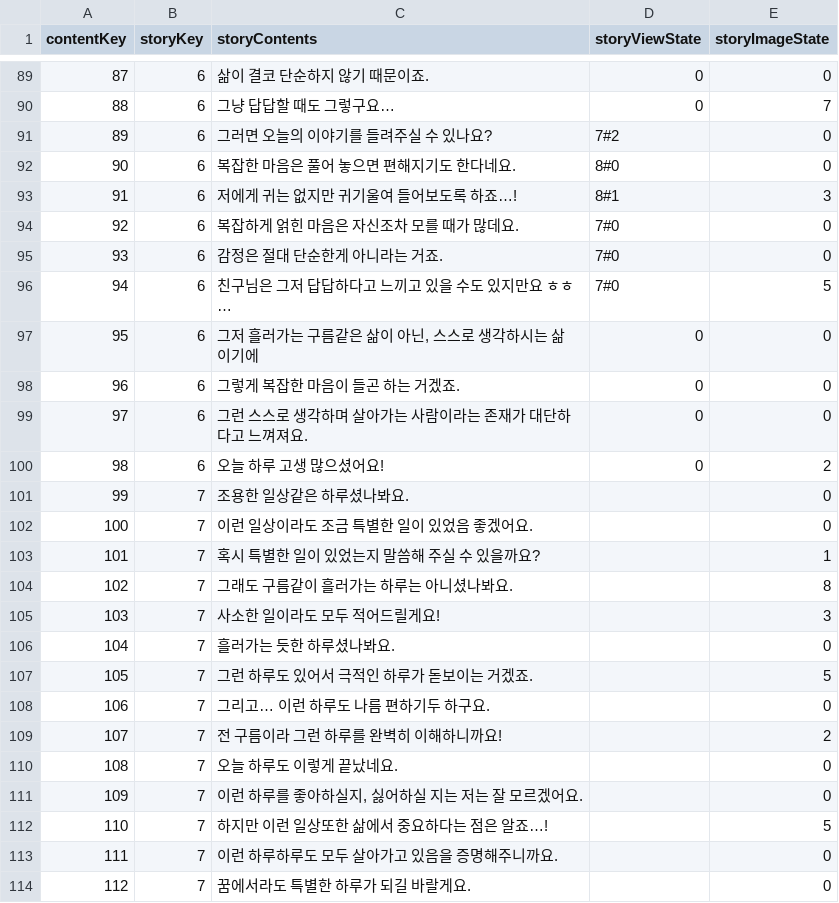
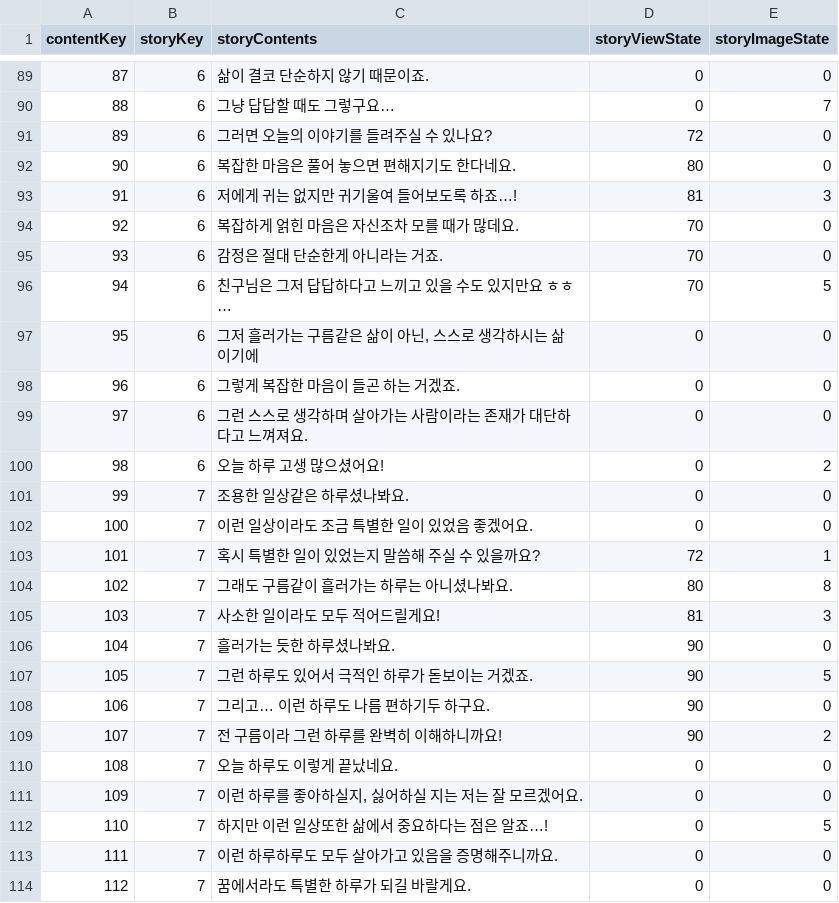
Before and after one commit to KurogA49/T-16_Capstone_Project, a CSV file: T-16_Capstone_Project-YangKunho/StandardDataBase/app/src/main/assets/storycontentsdb1.csv, drawn as a sheet; only a part is shown, gaps mark what is left out; the diff covers the shown part only.

```diff
--- a/T-16_Capstone_Project-YangKunho/StandardDataBase/app/src/main/assets/storycontentsdb1.csv
+++ b/T-16_Capstone_Project-YangKunho/StandardDataBase/app/src/main/assets/storycontentsdb1.csv
@@ -90,8 +90,8 @@ contentKey,storyKey,storyContents,storyViewState,storyImageState
 88,6,그냥 답답할 때도 그렇구요…,0,7
-89,6,그러면 오늘의 이야기를 들려주실 수 있나요?,7#2,0
-90,6,복잡한 마음은 풀어 놓으면 편해지기도 한다네요.,8#0,0
-91,6,저에게 귀는 없지만 귀기울여 들어보도록 하죠…!,8#1,3
-92,6,복잡하게 얽힌 마음은 자신조차 모를 때가 많데요.,7#0,0
-93,6,감정은 절대 단순한게 아니라는 거죠.,7#0,0
-94,6,친구님은 그저 답답하다고 느끼고 있을 수도 있지만요 ㅎㅎ…,7#0,5
+89,6,그러면 오늘의 이야기를 들려주실 수 있나요?,72,0
+90,6,복잡한 마음은 풀어 놓으면 편해지기도 한다네요.,80,0
+91,6,저에게 귀는 없지만 귀기울여 들어보도록 하죠…!,81,3
+92,6,복잡하게 얽힌 마음은 자신조차 모를 때가 많데요.,70,0
+93,6,감정은 절대 단순한게 아니라는 거죠.,70,0
+94,6,친구님은 그저 답답하다고 느끼고 있을 수도 있지만요 ㅎㅎ…,70,5
 95,6,"그저 흘러가는 구름같은 삶이 아닌, 스스로 생각하시는 삶이기에",0,0
@@ -100,15 +100,15 @@ contentKey,storyKey,storyContents,storyViewState,storyImageState
 98,6,오늘 하루 고생 많으셨어요!,0,2
-99,7,조용한 일상같은 하루셨나봐요.,,0
-100,7,이런 일상이라도 조금 특별한 일이 있었음 좋겠어요.,,0
-101,7,혹시 특별한 일이 있었는지 말씀해 주실 수 있을까요?,,1
-102,7,그래도 구름같이 흘러가는 하루는 아니셨나봐요.,,8
-103,7,사소한 일이라도 모두 적어드릴게요!,,3
-104,7,흘러가는 듯한 하루셨나봐요.,,0
-105,7,그런 하루도 있어서 극적인 하루가 돋보이는 거겠죠.,,5
-106,7,그리고… 이런 하루도 나름 편하기두 하구요.,,0
-107,7,전 구름이라 그런 하루를 완벽히 이해하니까요!,,2
-108,7,오늘 하루도 이렇게 끝났네요.,,0
-109,7,"이런 하루를 좋아하실지, 싫어하실 지는 저는 잘 모르겠어요.",,0
-110,7,하지만 이런 일상또한 삶에서 중요하다는 점은 알죠…! ,,5
-111,7,이런 하루하루도 모두 살아가고 있음을 증명해주니까요.,,0
-112,7,꿈에서라도 특별한 하루가 되길 바랄게요.,,0
+99,7,조용한 일상같은 하루셨나봐요.,0,0
+100,7,이런 일상이라도 조금 특별한 일이 있었음 좋겠어요.,0,0
+101,7,혹시 특별한 일이 있었는지 말씀해 주실 수 있을까요?,72,1
+102,7,그래도 구름같이 흘러가는 하루는 아니셨나봐요.,80,8
+103,7,사소한 일이라도 모두 적어드릴게요!,81,3
+104,7,흘러가는 듯한 하루셨나봐요.,90,0
+105,7,그런 하루도 있어서 극적인 하루가 돋보이는 거겠죠.,90,5
+106,7,그리고… 이런 하루도 나름 편하기두 하구요.,90,0
+107,7,전 구름이라 그런 하루를 완벽히 이해하니까요!,90,2
+108,7,오늘 하루도 이렇게 끝났네요.,0,0
+109,7,"이런 하루를 좋아하실지, 싫어하실 지는 저는 잘 모르겠어요.",0,0
+110,7,하지만 이런 일상또한 삶에서 중요하다는 점은 알죠…! ,0,5
+111,7,이런 하루하루도 모두 살아가고 있음을 증명해주니까요.,0,0
+112,7,꿈에서라도 특별한 하루가 되길 바랄게요.,0,0
```
Also changed, not shown: 45 edited cells elsewhere in this file, 1 other file.
